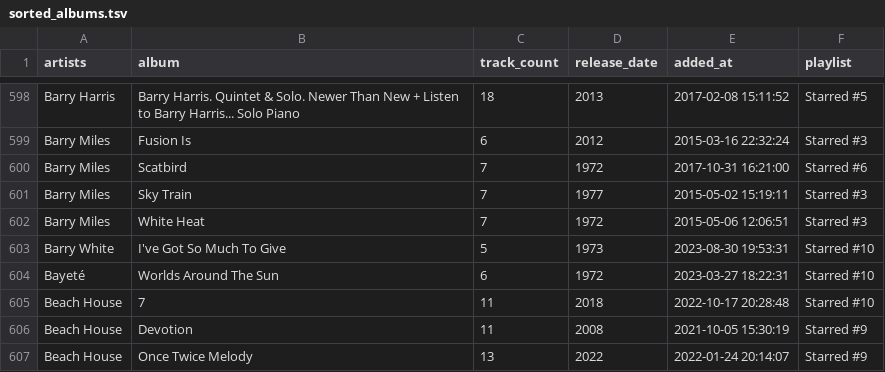
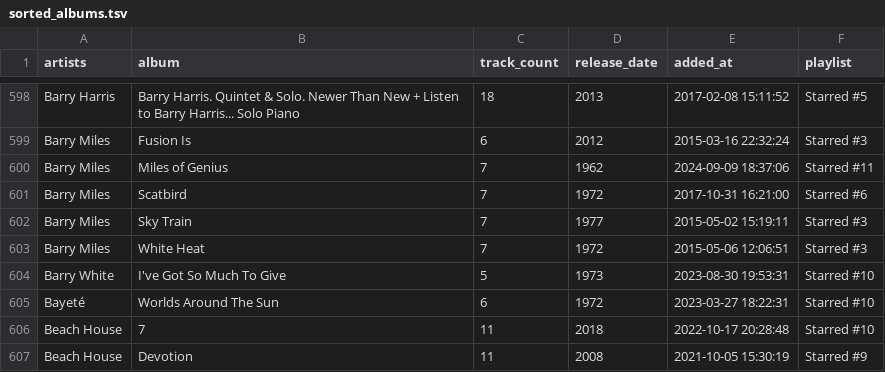
Before and after one commit to ccb012100/spotify-playlists, a TSV file: albums/sorted_albums.tsv, drawn as a sheet; only a part is shown, gaps mark what is left out; the shorter side is filled out with more unchanged rows.

Commit message:
add 1 album

```diff
--- a/albums/sorted_albums.tsv
+++ b/albums/sorted_albums.tsv
@@ -599,2 +599,3 @@ Barry Harris	Barry Harris. Quintet & Solo. Newer Than New + Listen to Barry Harr
 Barry Miles	Fusion Is	6	2012	2015-03-16 22:32:24	Starred #3
+Barry Miles	Miles of Genius	7	1962	2024-09-09 18:37:06	Starred #11
 Barry Miles	Scatbird	7	1972	2017-10-31 16:21:00	Starred #6
```
Also changed, not shown: albums/starred_albums.tsv, 1 other file.
